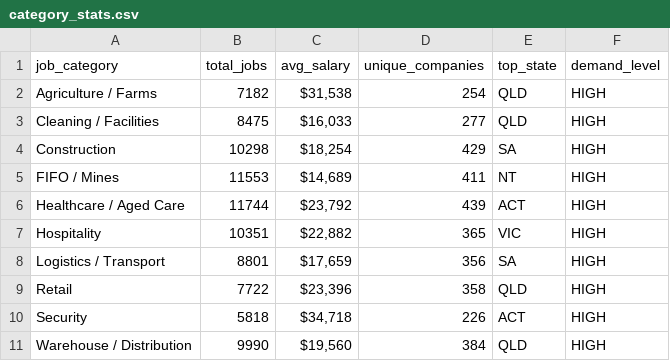
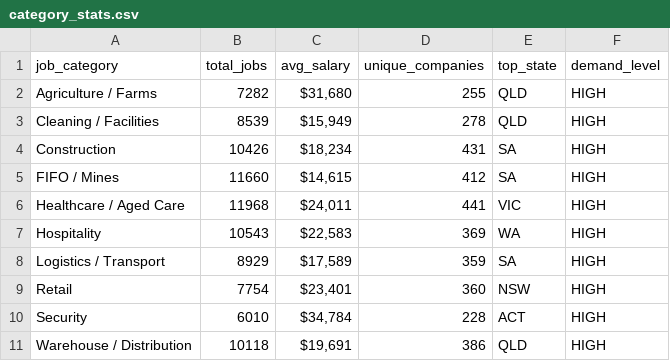
Before and after one commit to picaaart/Seekscrapper, a CSV file: data/category_stats.csv, drawn as a sheet.

```diff
--- a/data/category_stats.csv
+++ b/data/category_stats.csv
@@ -1,11 +1,11 @@
 job_category,total_jobs,avg_salary,unique_companies,top_state,demand_level
-Agriculture / Farms,7182,"$31,538",254,QLD,HIGH
-Cleaning / Facilities,8475,"$16,033",277,QLD,HIGH
-Construction,10298,"$18,254",429,SA,HIGH
-FIFO / Mines,11553,"$14,689",411,NT,HIGH
-Healthcare / Aged Care,11744,"$23,792",439,ACT,HIGH
-Hospitality,10351,"$22,882",365,VIC,HIGH
-Logistics / Transport,8801,"$17,659",356,SA,HIGH
-Retail,7722,"$23,396",358,QLD,HIGH
-Security,5818,"$34,718",226,ACT,HIGH
-Warehouse / Distribution,9990,"$19,560",384,QLD,HIGH
+Agriculture / Farms,7282,"$31,680",255,QLD,HIGH
+Cleaning / Facilities,8539,"$15,949",278,QLD,HIGH
+Construction,10426,"$18,234",431,SA,HIGH
+FIFO / Mines,11660,"$14,615",412,SA,HIGH
+Healthcare / Aged Care,11968,"$24,011",441,VIC,HIGH
+Hospitality,10543,"$22,583",369,WA,HIGH
+Logistics / Transport,8929,"$17,589",359,SA,HIGH
+Retail,7754,"$23,401",360,NSW,HIGH
+Security,6010,"$34,784",228,ACT,HIGH
+Warehouse / Distribution,10118,"$19,691",386,QLD,HIGH
```
Also changed, not shown: data/monthly_trends.csv, 5 other files.
